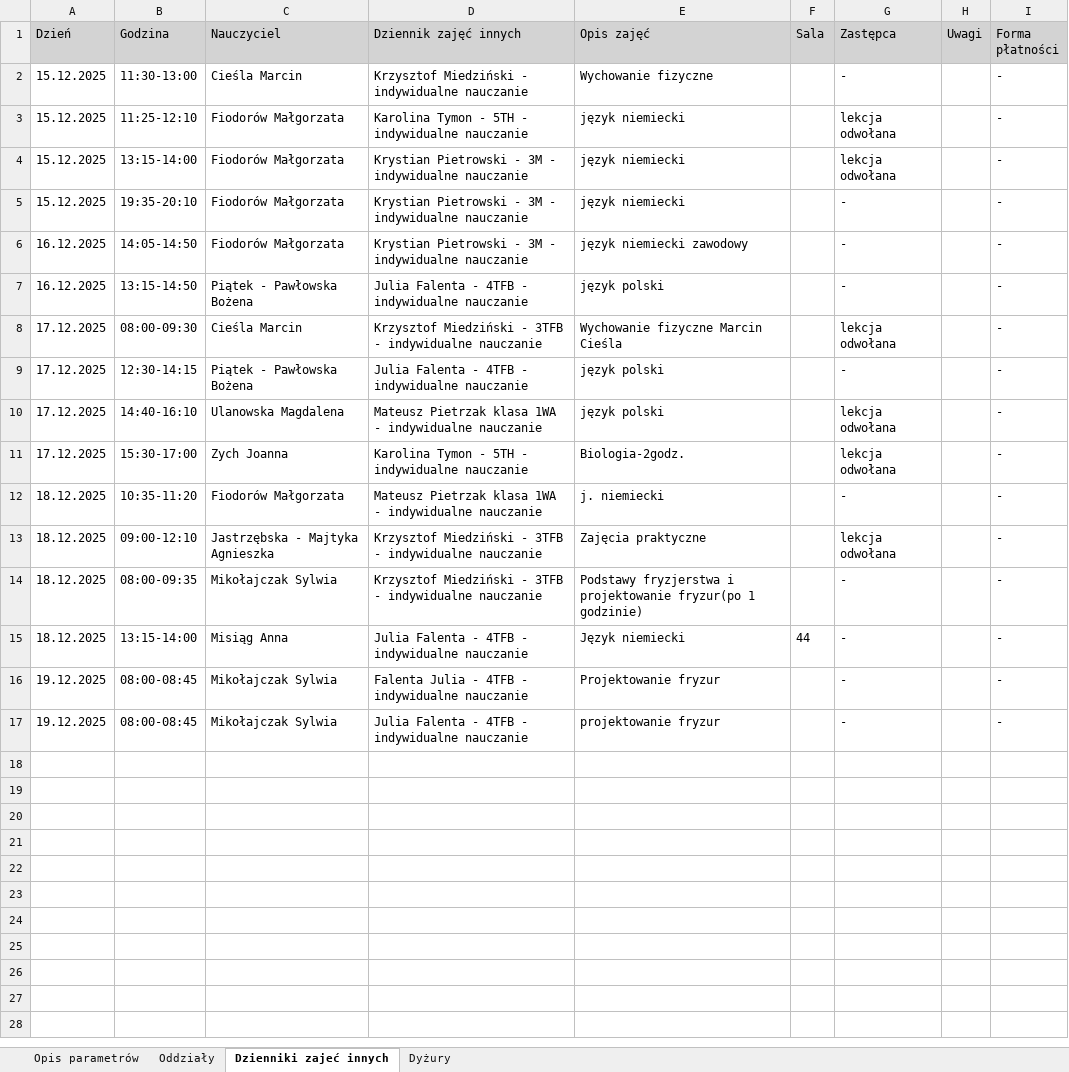
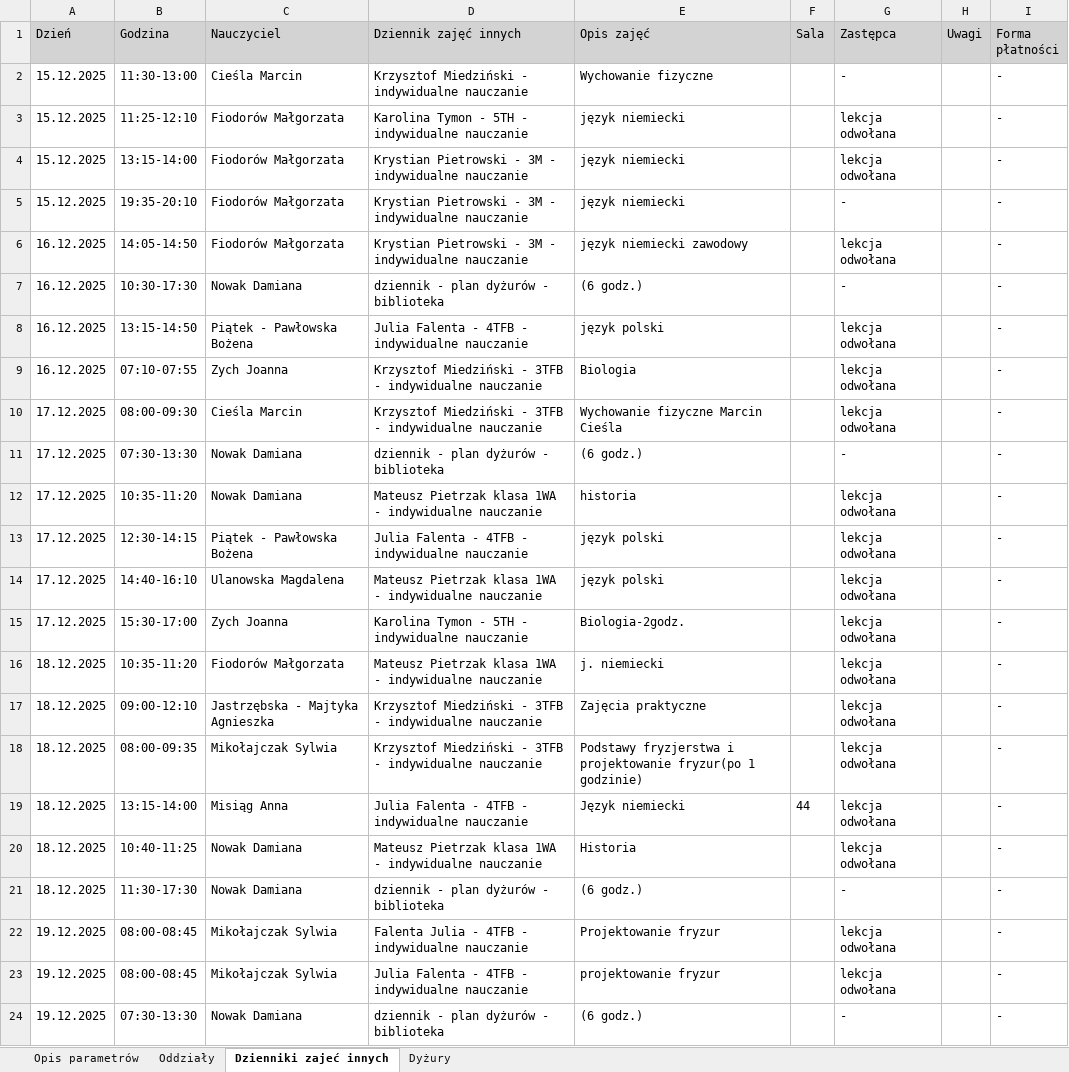
Before and after one commit to adeodatus11/zastepstwa, an Excel workbook: zastepstwa.xlsx, sheet Dzienniki zajeć innych, drawn as a sheet; values as stored, in another font and other column widths than the file's, no borders; addresses are those after the commit; the diff names each change by its address in the sheet, - before the commit and + after, or states it on an @@ line.

```diff
--- a/zastepstwa.xlsx (sheet Dzienniki zajeć innych)
+++ b/zastepstwa.xlsx (sheet Dzienniki zajeć innych)
-G6 (Zastępca): -
+G6 (Zastępca): lekcja odwołana
+row 7: 16.12.2025 | 10:30-17:30 | Nowak Damiana | dziennik - plan dyżurów - biblioteka | (6 godz.) |  | - |  | -
-G8 (Zastępca): -
+G8 (Zastępca): lekcja odwołana
+row 9: 16.12.2025 | 07:10-07:55 | Zych Joanna | Krzysztof Miedziński - 3TFB - indywidualne nauczanie | Biologia |  | lekcja odwołana |  | -
+row 11: 17.12.2025 | 07:30-13:30 | Nowak Damiana | dziennik - plan dyżurów - biblioteka | (6 godz.) |  | - |  | -
+row 12: 17.12.2025 | 10:35-11:20 | Nowak Damiana | Mateusz Pietrzak klasa 1WA - indywidualne nauczanie | historia |  | lekcja odwołana |  | -
-G13 (Zastępca): -
+G13 (Zastępca): lekcja odwołana
-G16 (Zastępca): -
+G16 (Zastępca): lekcja odwołana
-G18:G19 (Zastępca): -
+G18:G19 (Zastępca): lekcja odwołana
+row 20: 18.12.2025 | 10:40-11:25 | Nowak Damiana | Mateusz Pietrzak klasa 1WA - indywidualne nauczanie | Historia |  | lekcja odwołana |  | -
+row 21: 18.12.2025 | 11:30-17:30 | Nowak Damiana | dziennik - plan dyżurów - biblioteka | (6 godz.) |  | - |  | -
-G22:G23 (Zastępca): -
+G22:G23 (Zastępca): lekcja odwołana
+row 24: 19.12.2025 | 07:30-13:30 | Nowak Damiana | dziennik - plan dyżurów - biblioteka | (6 godz.) |  | - |  | -
```
Also changed, not shown: sheet Dyżury, sheet Oddziały, InformacjeOPrzeniesieniach.xlsx.
